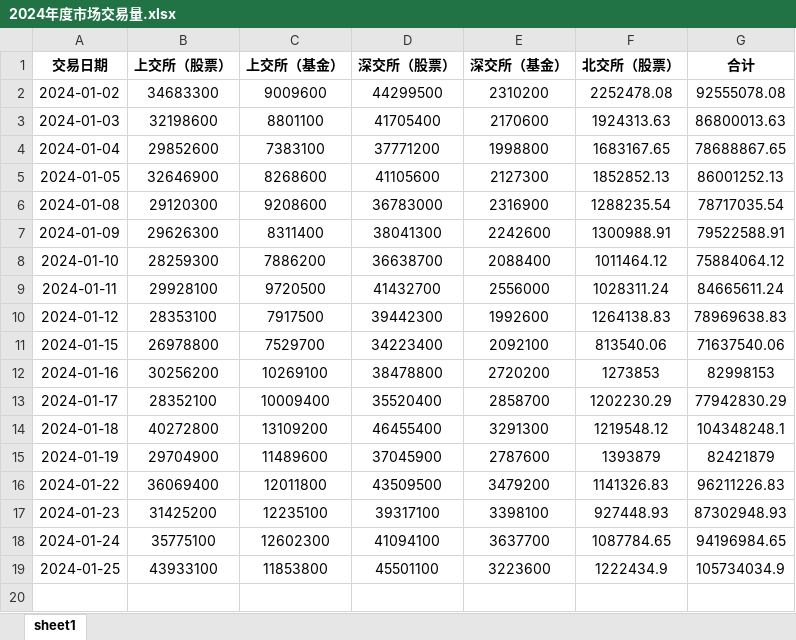
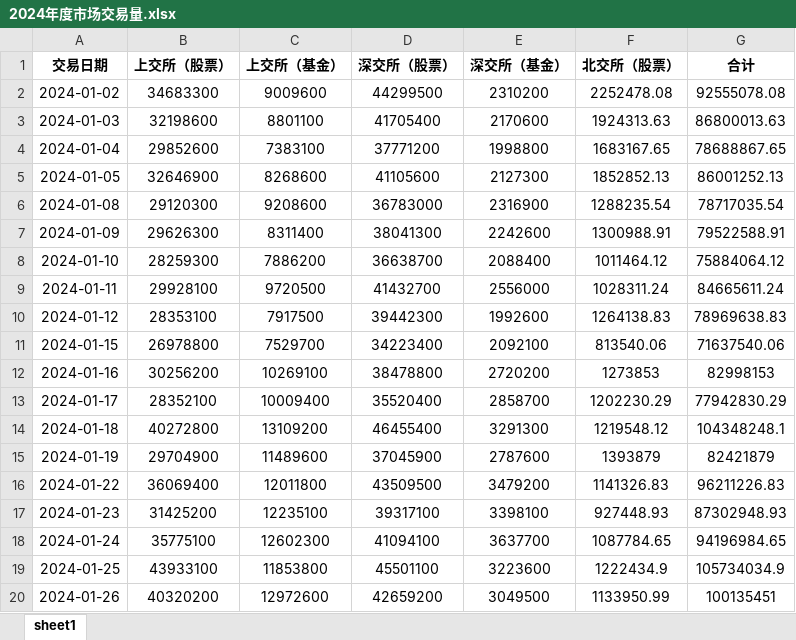
Before and after one commit to XDDEmbr/Scripy_market_valume, an Excel workbook: 2024年度市场交易量.xlsx, sheet sheet1, drawn as a sheet; values as stored, in another font and other column widths than the file's, no borders; the diff names each change by its address in the sheet, - before the commit and + after, or states it on an @@ line.

Commit message:
Add changes

```diff
--- a/2024年度市场交易量.xlsx (sheet sheet1)
+++ b/2024年度市场交易量.xlsx (sheet sheet1)
+row 20: 2024-01-26 | 40320200 | 12972600 | 42659200 | 3049500 | 1133950.99 | 100135451
```
